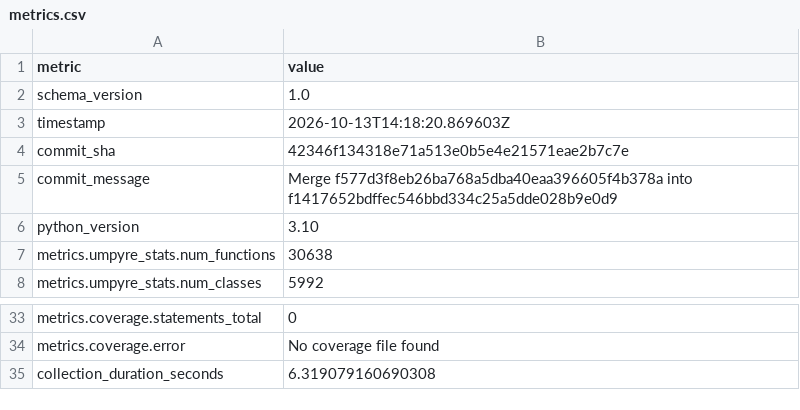
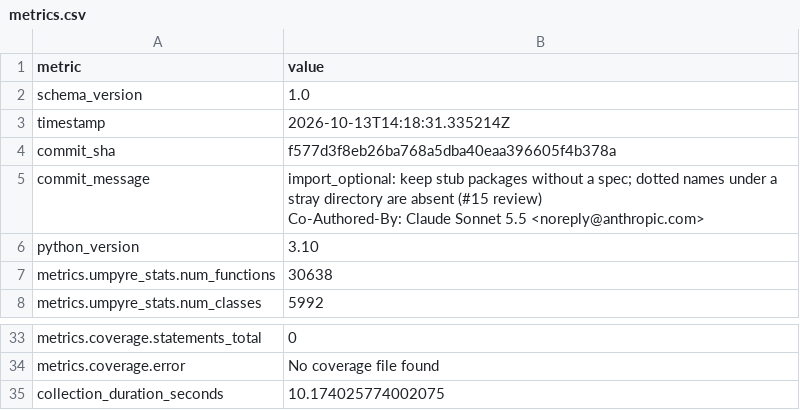
Before and after one commit to i2mint/uf, a CSV file: metrics.csv, drawn as a sheet; only a part is shown, gaps mark what is left out.

Commit message:
Update metrics for f577d3f

```diff
--- a/metrics.csv
+++ b/metrics.csv
@@ -2,5 +2,7 @@ metric,value
 schema_version,1.0
-timestamp,2026-10-13T14:18:20.869603Z
-commit_sha,42346f134318e71a513e0b5e4e21571eae2b7c7e
-commit_message,Merge f577d3f8eb26ba768a5dba40eaa396605f4b378a into f1417652bdffec546bbd334c25a5dde028b9e0d9
+timestamp,2026-10-13T14:18:31.335214Z
+commit_sha,f577d3f8eb26ba768a5dba40eaa396605f4b378a
+commit_message,"import_optional: keep stub packages without a spec; dotted names under a stray directory are absent (#15 review)
+
+Co-Authored-By: Claude Sonnet 5.5 <noreply@anthropic.com>"
 python_version,3.10
@@ -38,2 +40,2 @@ metrics.coverage.statements_total,0
 metrics.coverage.error,No coverage file found
-collection_duration_seconds,6.319079160690308
+collection_duration_seconds,10.174025774002075
```
Also changed, not shown: 2 other files.
